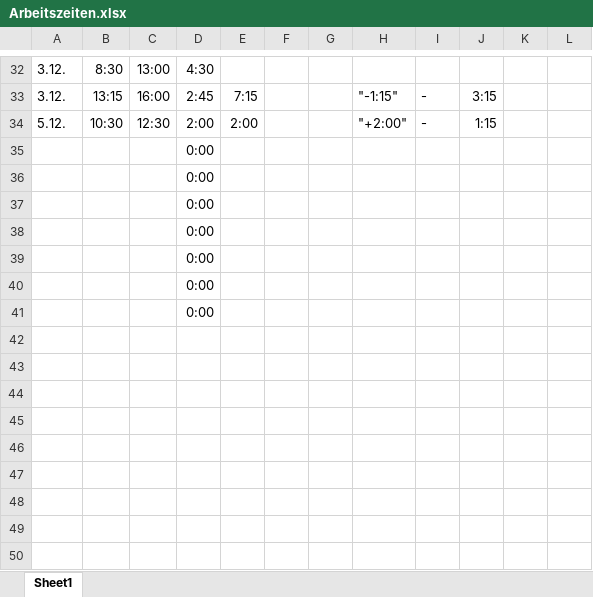
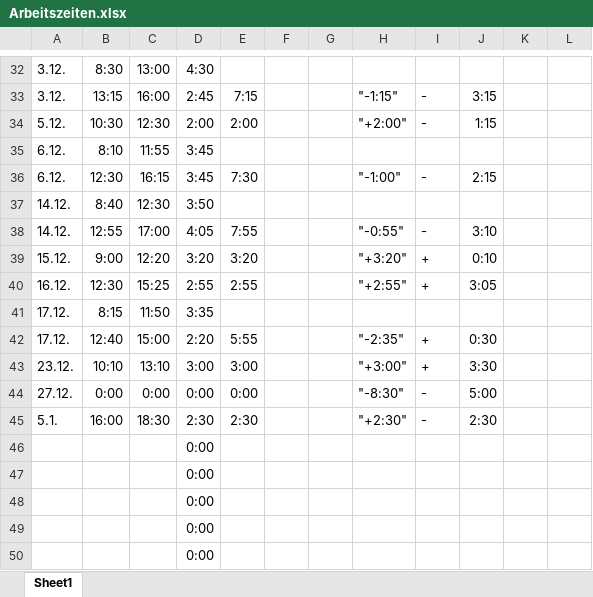
Before and after one commit to oli987654/UniGit, an Excel workbook: Psychologie/3/Praktikum/Arbeitszeiten.xlsx, sheet Sheet1, drawn as a sheet; only a part is shown, gaps mark what is left out; values as stored, in another font and other column widths than the file's, no borders; removed rows and columns are numbered as before the commit, all else as after; the diff names each change by its address in the sheet, - before the commit and + after, or states it on an @@ line.

```diff
--- a/Psychologie/3/Praktikum/Arbeitszeiten.xlsx (sheet Sheet1)
+++ b/Psychologie/3/Praktikum/Arbeitszeiten.xlsx (sheet Sheet1)
-row 35:  |  |  | 0:00
-row 36:  |  |  | 0:00
+row 35: 6.12. | 8:10 | 11:55 | 3:45
+row 36: 6.12. | 12:30 | 16:15 | 3:45 | 7:30 |  |  | "-1:00" | - | 2:15
+row 37: 14.12. | 8:40 | 12:30 | 3:50
+row 38: 14.12. | 12:55 | 17:00 | 4:05 | 7:55 |  |  | "-0:55" | - | 3:10
+row 39: 15.12. | 9:00 | 12:20 | 3:20 | 3:20 |  |  | "+3:20" | + | 0:10
+row 40: 16.12. | 12:30 | 15:25 | 2:55 | 2:55 |  |  | "+2:55" | + | 3:05
+row 41: 17.12. | 8:15 | 11:50 | 3:35
+row 42: 17.12. | 12:40 | 15:00 | 2:20 | 5:55 |  |  | "-2:35" | + | 0:30
+row 43: 23.12. | 10:10 | 13:10 | 3:00 | 3:00 |  |  | "+3:00" | + | 3:30
+row 44: 27.12. | 0:00 | 0:00 | 0:00 | 0:00 |  |  | "-8:30" | - | 5:00
+row 45: 5.1. | 16:00 | 18:30 | 2:30 | 2:30 |  |  | "+2:30" | - | 2:30
```
Also changed, not shown: 1 other file.
